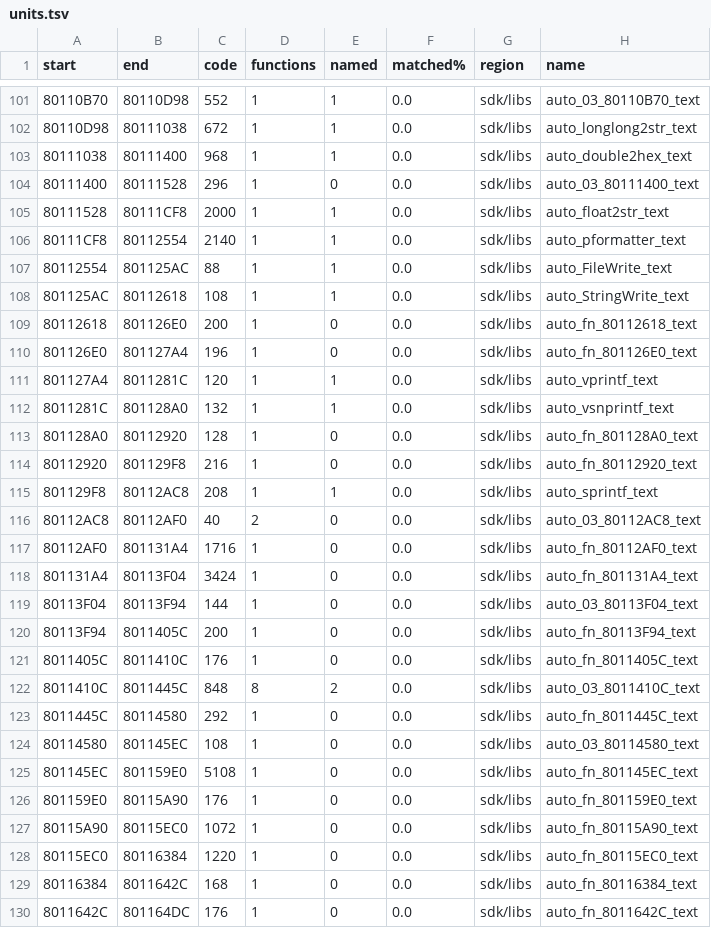
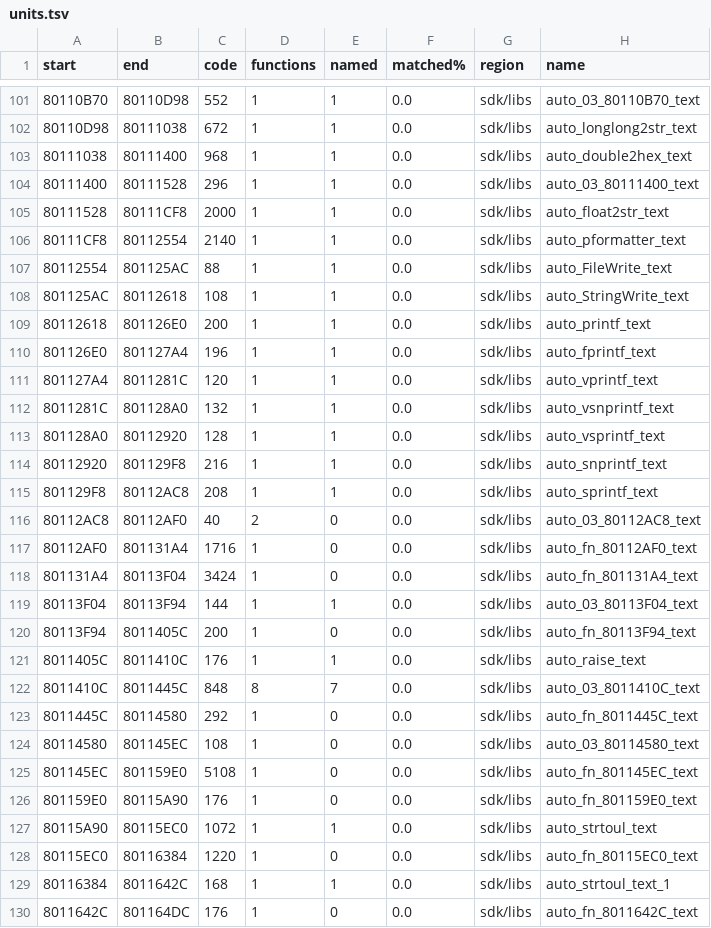
Before and after one commit to Lum3nPie/KingLifePC, a TSV file: docs/index/units.tsv, drawn as a sheet; only a part is shown, gaps mark what is left out; the diff covers the shown part only.

```diff
--- a/docs/index/units.tsv
+++ b/docs/index/units.tsv
@@ -103,3 +103,3 @@ start	end	code	functions	named	matched%	region	name
 80111038	80111400	968	1	1	0.0	sdk/libs	auto_double2hex_text
-80111400	80111528	296	1	0	0.0	sdk/libs	auto_03_80111400_text
+80111400	80111528	296	1	1	0.0	sdk/libs	auto_03_80111400_text
 80111528	80111CF8	2000	1	1	0.0	sdk/libs	auto_float2str_text
@@ -108,8 +108,8 @@ start	end	code	functions	named	matched%	region	name
 801125AC	80112618	108	1	1	0.0	sdk/libs	auto_StringWrite_text
-80112618	801126E0	200	1	0	0.0	sdk/libs	auto_fn_80112618_text
-801126E0	801127A4	196	1	0	0.0	sdk/libs	auto_fn_801126E0_text
+80112618	801126E0	200	1	1	0.0	sdk/libs	auto_printf_text
+801126E0	801127A4	196	1	1	0.0	sdk/libs	auto_fprintf_text
 801127A4	8011281C	120	1	1	0.0	sdk/libs	auto_vprintf_text
 8011281C	801128A0	132	1	1	0.0	sdk/libs	auto_vsnprintf_text
-801128A0	80112920	128	1	0	0.0	sdk/libs	auto_fn_801128A0_text
-80112920	801129F8	216	1	0	0.0	sdk/libs	auto_fn_80112920_text
+801128A0	80112920	128	1	1	0.0	sdk/libs	auto_vsprintf_text
+80112920	801129F8	216	1	1	0.0	sdk/libs	auto_snprintf_text
 801129F8	80112AC8	208	1	1	0.0	sdk/libs	auto_sprintf_text
@@ -118,6 +118,6 @@ start	end	code	functions	named	matched%	region	name
 801131A4	80113F04	3424	1	0	0.0	sdk/libs	auto_fn_801131A4_text
-80113F04	80113F94	144	1	0	0.0	sdk/libs	auto_03_80113F04_text
+80113F04	80113F94	144	1	1	0.0	sdk/libs	auto_03_80113F04_text
 80113F94	8011405C	200	1	0	0.0	sdk/libs	auto_fn_80113F94_text
-8011405C	8011410C	176	1	0	0.0	sdk/libs	auto_fn_8011405C_text
-8011410C	8011445C	848	8	2	0.0	sdk/libs	auto_03_8011410C_text
+8011405C	8011410C	176	1	1	0.0	sdk/libs	auto_raise_text
+8011410C	8011445C	848	8	7	0.0	sdk/libs	auto_03_8011410C_text
 8011445C	80114580	292	1	0	0.0	sdk/libs	auto_fn_8011445C_text
@@ -126,5 +126,5 @@ start	end	code	functions	named	matched%	region	name
 801159E0	80115A90	176	1	0	0.0	sdk/libs	auto_fn_801159E0_text
-80115A90	80115EC0	1072	1	0	0.0	sdk/libs	auto_fn_80115A90_text
+80115A90	80115EC0	1072	1	1	0.0	sdk/libs	auto_strtoul_text
 80115EC0	80116384	1220	1	0	0.0	sdk/libs	auto_fn_80115EC0_text
-80116384	8011642C	168	1	0	0.0	sdk/libs	auto_fn_80116384_text
+80116384	8011642C	168	1	1	0.0	sdk/libs	auto_strtoul_text_1
 8011642C	801164DC	176	1	0	0.0	sdk/libs	auto_fn_8011642C_text
```
Also changed, not shown: 56 edited cells elsewhere in this file, 5 other files.
